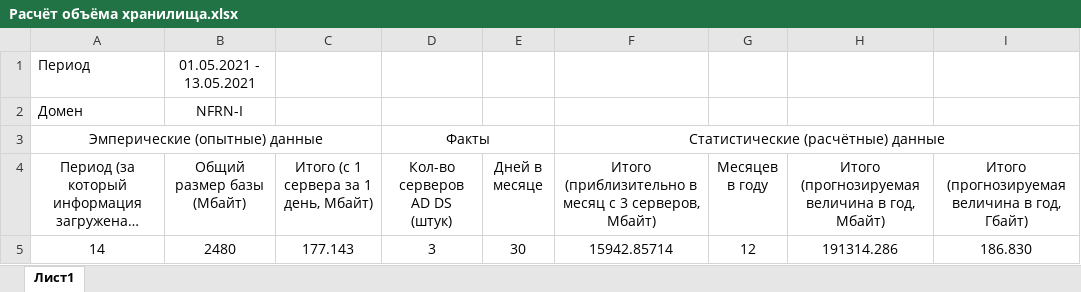
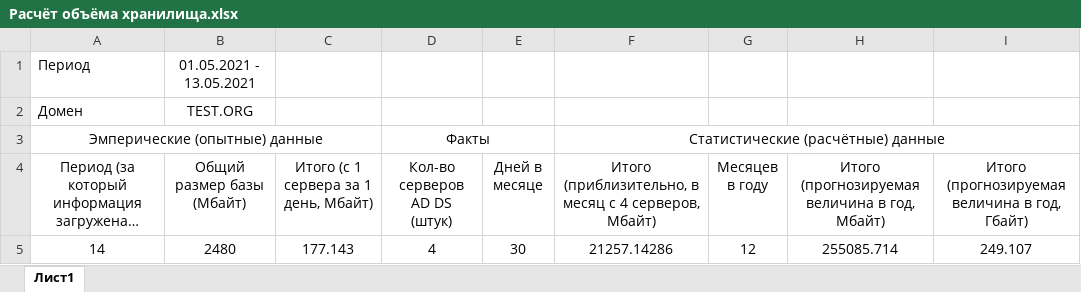
Before and after one commit to blademoon/DE_Microsoft_AD_security_events, an Excel workbook: DWH_REPORT/Расчёт объёма хранилища.xlsx, sheet Лист1, drawn as a sheet; long unchanged cells end in …; values as stored, in another font and other column widths than the file's, no borders; the diff names each change by its address in the sheet, - before the commit and + after, or states it on an @@ line.

```diff
--- a/DWH_REPORT/Расчёт объёма хранилища.xlsx (sheet Лист1)
+++ b/DWH_REPORT/Расчёт объёма хранилища.xlsx (sheet Лист1)
-B2 (Общий размер базы (Мбайт)): NFRN-I
+B2 (Общий размер базы (Мбайт)): TEST.ORG
-F4: Итого (приблизительно в месяц с 3 серверов, Мбайт)
+F4: Итого (приблизительно, в месяц с 4 серверов, Мбайт)
-D5 (Кол-во серверов AD DS (штук)): 3
+D5 (Кол-во серверов AD DS (штук)): 4
-F5: 15942.85714
+F5: 21257.14286
-H5: 191314.286
+H5: 255085.714
-I5: 186.830
+I5: 249.107
```
Also changed, not shown: 8 other files.
